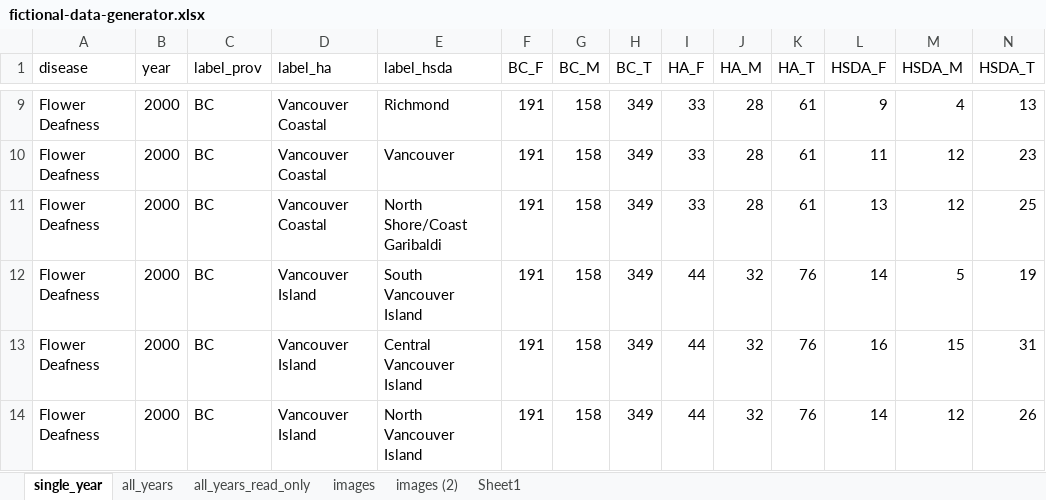
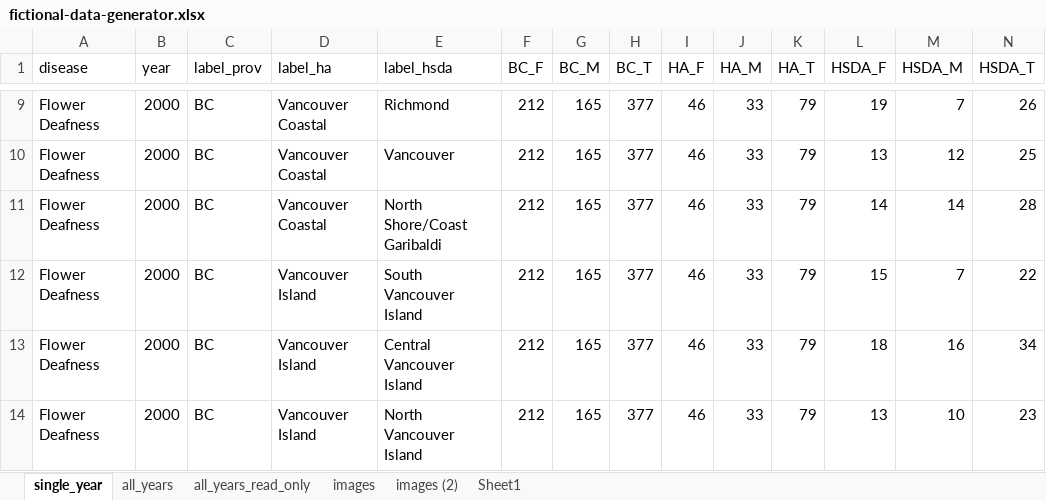
Before and after one commit to IHACRU/suppress-for-release, an Excel workbook: data-public/raw/fictional-data-generator.xlsx, sheet single_year, drawn as a sheet; only a part is shown, gaps mark what is left out; values as stored, in another font and other column widths than the file's, no borders; conditional formats not drawn; removed rows and columns are numbered as before the commit, all else as after; rows hold the shown columns only; the diff covers the shown part only; the diff names each change by its address in the sheet, - before the commit and + after, or states it on an @@ line.

```diff
--- a/data-public/raw/fictional-data-generator.xlsx (sheet single_year)
+++ b/data-public/raw/fictional-data-generator.xlsx (sheet single_year)
-F9 (BC_F): 191
+F9 (BC_F): 212
-G9 (BC_M): 158
+G9 (BC_M): 165
-H9 (BC_T): 349
+H9 (BC_T): 377
-I9 (HA_F): 33
+I9 (HA_F): 46
-J9 (HA_M): 28
+J9 (HA_M): 33
-K9 (HA_T): 61
+K9 (HA_T): 79
-L9 (HSDA_F): 9
+L9 (HSDA_F): 19
-M9 (HSDA_M): 4
+M9 (HSDA_M): 7
-N9 (HSDA_T): 13
+N9 (HSDA_T): 26
-row 10: Flower Deafness | 2000 | BC | Vancouver Coastal | Vancouver | 191 | 158 | 349 | 33 | 28 | 61 | 11 | 12 | 23
-E10 (label_hsda): North Shore/Coast Garibaldi
+E10 (label_hsda): Vancouver
-F10 (BC_F): 191
+F10 (BC_F): 212
-G10 (BC_M): 158
+G10 (BC_M): 165
-H10 (BC_T): 349
+H10 (BC_T): 377
-I10 (HA_F): 33
+I10 (HA_F): 46
-J10 (HA_M): 28
+J10 (HA_M): 33
-K10 (HA_T): 61
+K10 (HA_T): 79
+row 11: Flower Deafness | 2000 | BC | Vancouver Coastal | North Shore/Coast Garibaldi | 212 | 165 | 377 | 46 | 33 | 79 | 14 | 14 | 28
-F12:F14 (BC_F): 191
+F12:F14 (BC_F): 212
-G12:G14 (BC_M): 158
+G12:G14 (BC_M): 165
-H12:H14 (BC_T): 349
+H12:H14 (BC_T): 377
-I12:I14 (HA_F): 44
+I12:I14 (HA_F): 46
-J12:J14 (HA_M): 32
+J12:J14 (HA_M): 33
-K12:K14 (HA_T): 76
+K12:K14 (HA_T): 79
-L12 (HSDA_F): 14
+L12 (HSDA_F): 15
-M12 (HSDA_M): 5
+M12 (HSDA_M): 7
-N12 (HSDA_T): 19
+N12 (HSDA_T): 22
-L13 (HSDA_F): 16
+L13 (HSDA_F): 18
-M13 (HSDA_M): 15
+M13 (HSDA_M): 16
-N13 (HSDA_T): 31
+N13 (HSDA_T): 34
-L14 (HSDA_F): 14
+L14 (HSDA_F): 13
-M14 (HSDA_M): 12
+M14 (HSDA_M): 10
-N14 (HSDA_T): 26
+N14 (HSDA_T): 23
```
Also changed, not shown: 85 edited cells elsewhere in this sheet, sheet all_years, formulas that keep their value, 1 other file.
